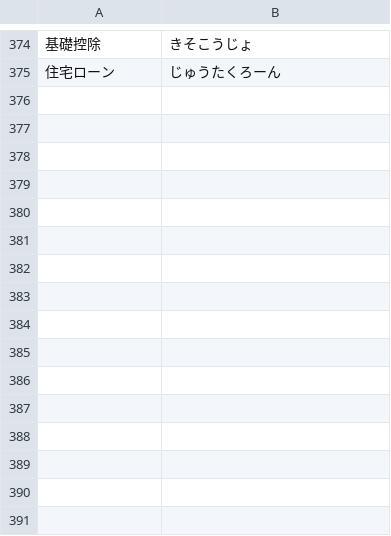
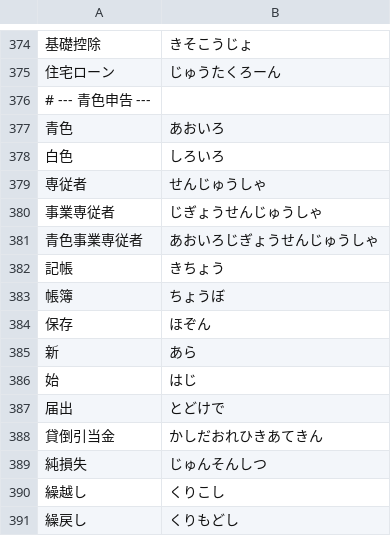
Before and after one commit to yzffromazracing-droid/income-tax-dictionary, a TSV file: data/yomi.tsv, drawn as a sheet; only a part is shown, gaps mark what is left out; the diff names each change by its address in the sheet, - before the commit and + after, or states it on an @@ line.

```diff
--- a/data/yomi.tsv
+++ b/data/yomi.tsv
+row 376: # --- 青色申告 ---
+row 377: 青色 | あおいろ
+row 378: 白色 | しろいろ
+row 379: 専従者 | せんじゅうしゃ
+row 380: 事業専従者 | じぎょうせんじゅうしゃ
+row 381: 青色事業専従者 | あおいろじぎょうせんじゅうしゃ
+row 382: 記帳 | きちょう
+row 383: 帳簿 | ちょうぼ
+row 384: 保存 | ほぞん
+row 385: 新 | あら
+row 386: 始 | はじ
+row 387: 届出 | とどけで
+row 388: 貸倒引当金 | かしだおれひきあてきん
+row 389: 純損失 | じゅんそんしつ
+row 390: 繰越し | くりこし
+row 391: 繰戻し | くりもどし
```
Also changed, not shown: 7 other files.
